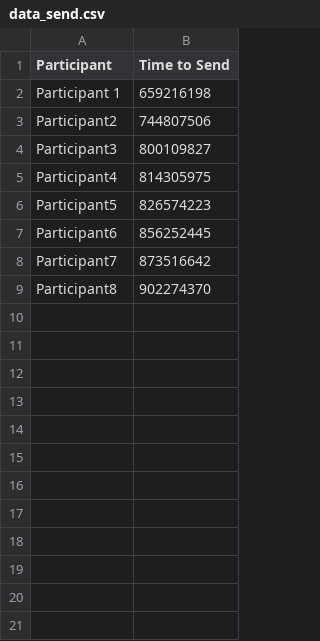
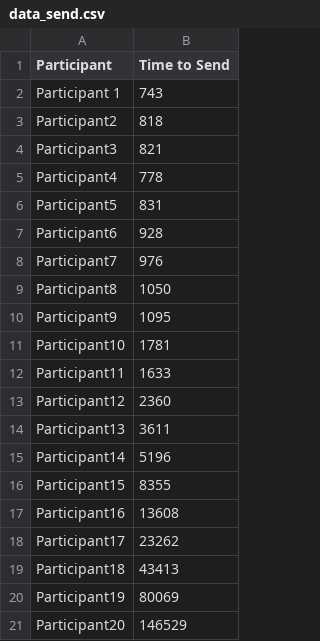
Before and after one commit to antonionehme/audit-repository, a CSV file: AuditProject/AuditProject/client/data_send.csv, drawn as a sheet.

```diff
--- a/AuditProject/AuditProject/client/data_send.csv
+++ b/AuditProject/AuditProject/client/data_send.csv
@@ -1,9 +1,21 @@
 Participant,Time to Send
-Participant 1,659216198,
-Participant2,744807506
-Participant3,800109827
-Participant4,814305975
-Participant5,826574223
-Participant6,856252445
-Participant7,873516642
-Participant8,902274370
+Participant 1,743,
+Participant2,818
+Participant3,821
+Participant4,778
+Participant5,831
+Participant6,928
+Participant7,976
+Participant8,1050
+Participant9,1095
+Participant10,1781
+Participant11,1633
+Participant12,2360
+Participant13,3611
+Participant14,5196
+Participant15,8355
+Participant16,13608
+Participant17,23262
+Participant18,43413
+Participant19,80069
+Participant20,146529
```
Also changed, not shown: AuditProject/AuditProject/client/data_recieve.csv, 3 other files.
